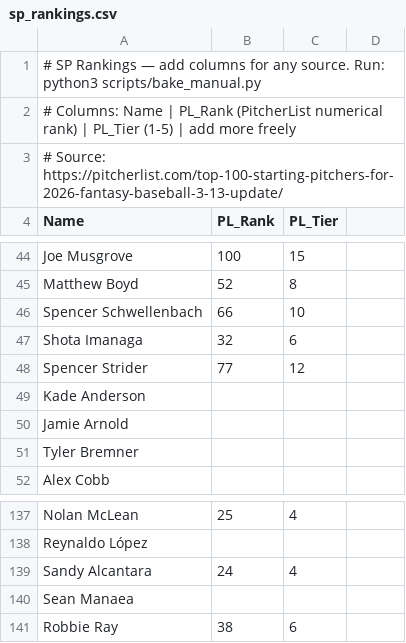
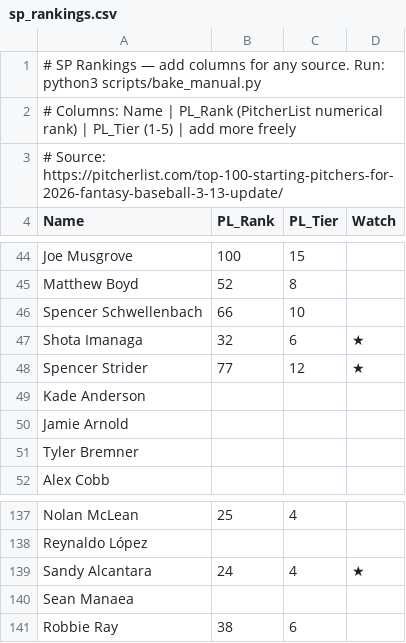
Before and after one commit to crglaser/FantasyAuction, a CSV file: data/manual/sp_rankings.csv, drawn as a sheet; only a part is shown, gaps mark what is left out; the diff names each change by its address in the sheet, - before the commit and + after, or states it on an @@ line.

```diff
--- a/data/manual/sp_rankings.csv
+++ b/data/manual/sp_rankings.csv
-D4: (empty)
+D4: Watch
-D47:D48 (Watch): (empty)
+D47:D48 (Watch): ★
-D139 (Watch): (empty)
+D139 (Watch): ★
```
Also changed, not shown: data/manual/hitters.csv, data/manual/rp_rankings.csv, 4 other files.
